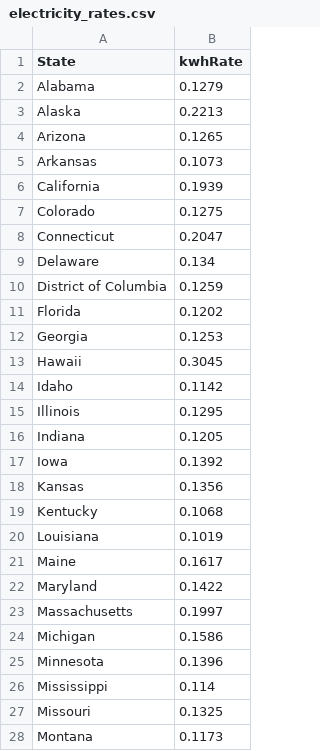
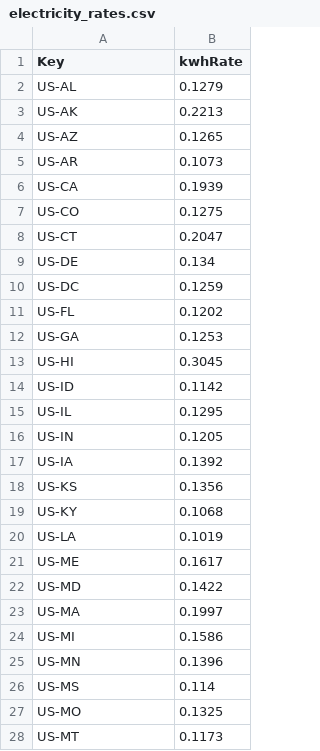
Before and after one commit to Teslanomics/teslanomics.github.io, a CSV file: data/electricity_rates.csv, drawn as a sheet; only a part is shown; the diff covers the shown part only.

```diff
--- a/data/electricity_rates.csv
+++ b/data/electricity_rates.csv
@@ -1,28 +1,28 @@
-State,kwhRate
-Alabama,0.1279
-Alaska,0.2213
-Arizona,0.1265
-Arkansas,0.1073
-California,0.1939
-Colorado,0.1275
-Connecticut,0.2047
-Delaware,0.134
-District of Columbia,0.1259
-Florida,0.1202
-Georgia,0.1253
-Hawaii,0.3045
-Idaho,0.1142
-Illinois,0.1295
-Indiana,0.1205
-Iowa,0.1392
-Kansas,0.1356
-Kentucky,0.1068
-Louisiana,0.1019
-Maine,0.1617
-Maryland,0.1422
-Massachusetts,0.1997
-Michigan,0.1586
-Minnesota,0.1396
-Mississippi,0.114
-Missouri,0.1325
-Montana,0.1173
+Key,kwhRate
+US-AL,0.1279
+US-AK,0.2213
+US-AZ,0.1265
+US-AR,0.1073
+US-CA,0.1939
+US-CO,0.1275
+US-CT,0.2047
+US-DE,0.134
+US-DC,0.1259
+US-FL,0.1202
+US-GA,0.1253
+US-HI,0.3045
+US-ID,0.1142
+US-IL,0.1295
+US-IN,0.1205
+US-IA,0.1392
+US-KS,0.1356
+US-KY,0.1068
+US-LA,0.1019
+US-ME,0.1617
+US-MD,0.1422
+US-MA,0.1997
+US-MI,0.1586
+US-MN,0.1396
+US-MS,0.114
+US-MO,0.1325
+US-MT,0.1173
```
Also changed, not shown: 33 edited cells elsewhere in this file, data/state_taxes_2017.csv, 7 other files.
